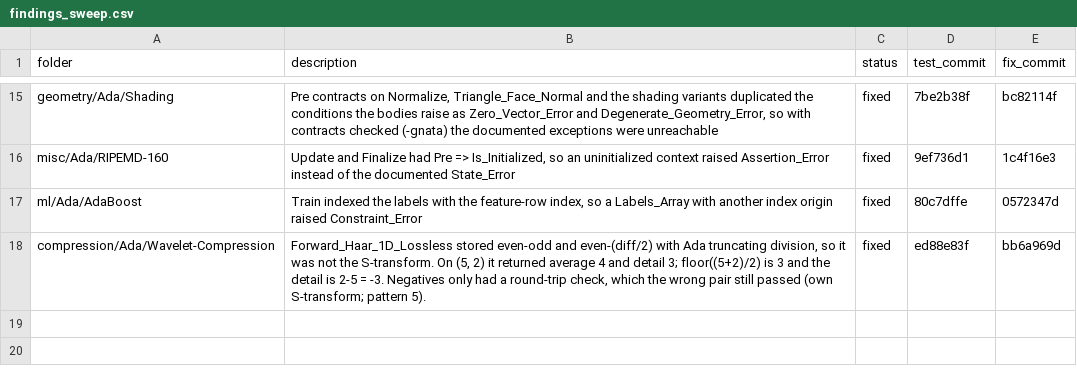
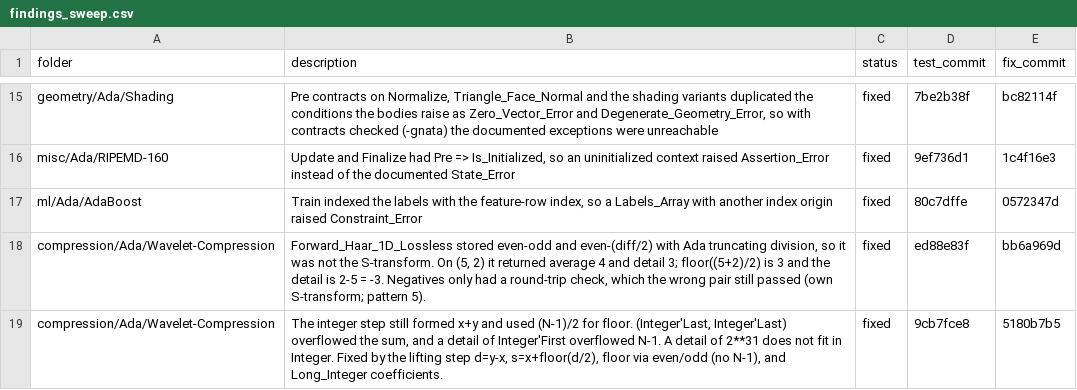
Before and after one commit to RobertBoettcherSF/Ada-Algorithms, a CSV file: tools/vv/findings_sweep.csv, drawn as a sheet; only a part is shown, gaps mark what is left out; the diff names each change by its address in the sheet, - before the commit and + after, or states it on an @@ line.

Commit message:
Wavelet-Compression: held-out 56/57 after the lifting rewrite
Same split seed. Edited lines are a new plant, 74 tune and 57 held.
The one held survivor is left uninspected.

```diff
--- a/tools/vv/findings_sweep.csv
+++ b/tools/vv/findings_sweep.csv
+row 19: compression/Ada/Wavelet-Compression | The integer step still formed x+y and used (N-1)/2 for floor. (Integer'Last, Integer'Last) overflowed the sum, and a detail of Integer'First overflowed N-1. A detail of 2**31 does not fit in Integer. Fixed by the lifting step d=y-x, s=x+floor(d/2), floor via even/odd (no N-1), and Long_Integer coefficients. | fixed | 9cb7fce8 | 5180b7b5
```
Also changed, not shown: tools/vv/sweep_heldout_alt.csv, tools/vv/sweep_progress.csv, 2 other files.
